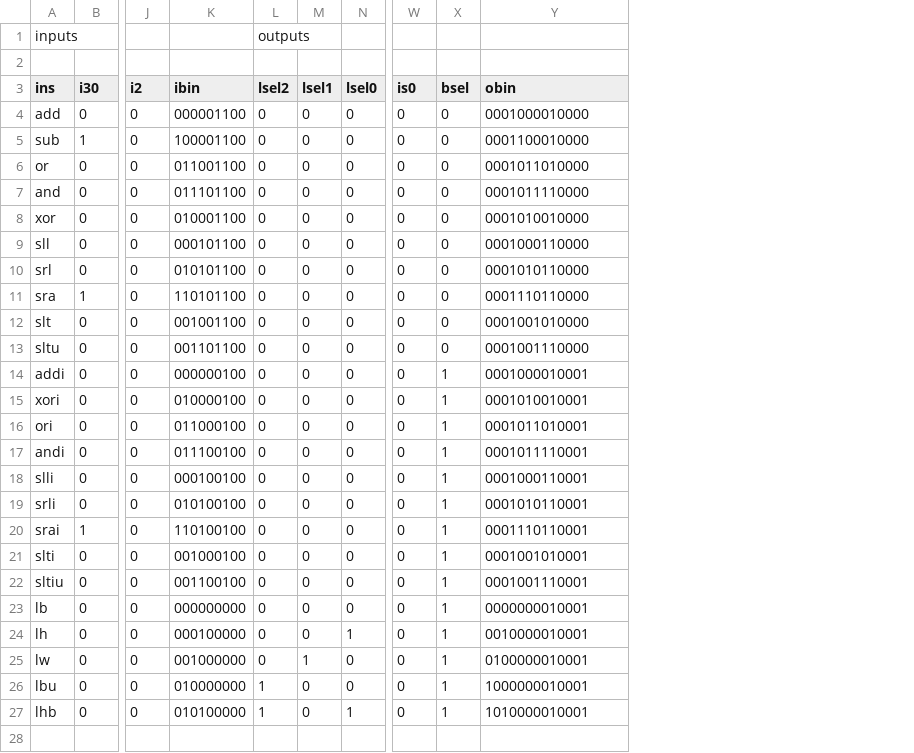
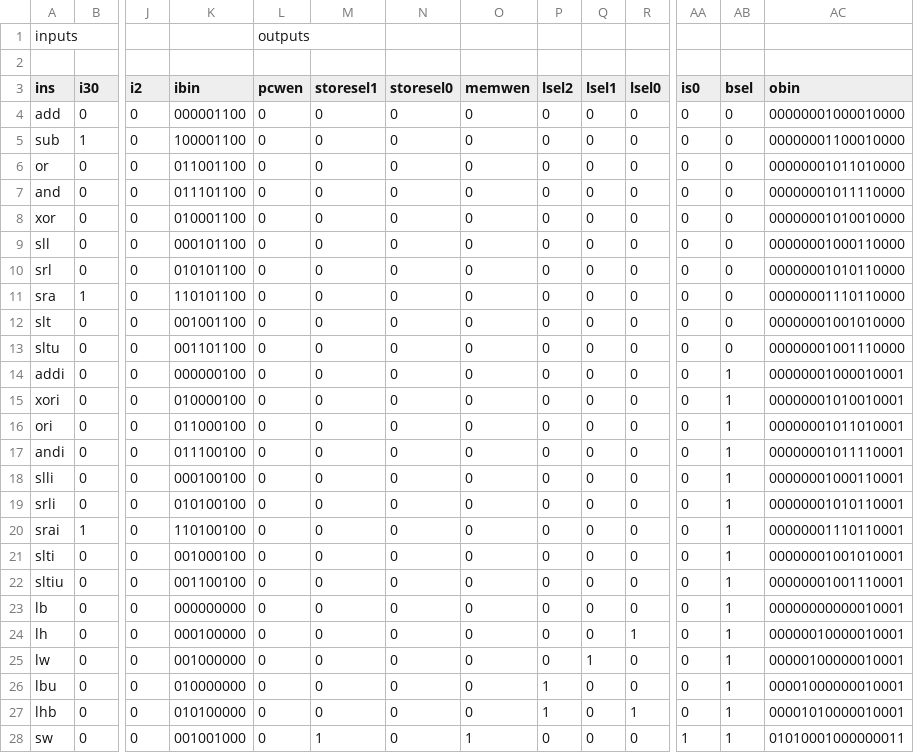
Before and after one commit to abvee/rv32i, a CSV file: tt.csv, drawn as a sheet; only a part is shown, gaps mark what is left out; addresses are those after the commit; rows hold the shown columns only; the diff covers the shown part only; the diff names each change by its address in the sheet, - before the commit and + after, or states it on an @@ line.

```diff
--- a/tt.csv
+++ b/tt.csv
+column L (pcwen), row 1: outputs; rows 4-27: all 0
+column M (storesel1), rows 4-27: all 0
+column N (storesel0), rows 4-27: all 0
+column O (memwen), rows 4-27: all 0
-P1 (lsel2): outputs
+P1 (lsel2): (empty)
-AC4 (obin): 0001000010000
+AC4 (obin): 00000001000010000
-AC5 (obin): 0001100010000
+AC5 (obin): 00000001100010000
-AC6 (obin): 0001011010000
+AC6 (obin): 00000001011010000
-AC7 (obin): 0001011110000
+AC7 (obin): 00000001011110000
-AC8 (obin): 0001010010000
+AC8 (obin): 00000001010010000
-AC9 (obin): 0001000110000
+AC9 (obin): 00000001000110000
-AC10 (obin): 0001010110000
+AC10 (obin): 00000001010110000
-AC11 (obin): 0001110110000
+AC11 (obin): 00000001110110000
-AC12 (obin): 0001001010000
+AC12 (obin): 00000001001010000
-AC13 (obin): 0001001110000
+AC13 (obin): 00000001001110000
-AC14 (obin): 0001000010001
+AC14 (obin): 00000001000010001
-AC15 (obin): 0001010010001
+AC15 (obin): 00000001010010001
-AC16 (obin): 0001011010001
+AC16 (obin): 00000001011010001
-AC17 (obin): 0001011110001
+AC17 (obin): 00000001011110001
-AC18 (obin): 0001000110001
+AC18 (obin): 00000001000110001
-AC19 (obin): 0001010110001
+AC19 (obin): 00000001010110001
-AC20 (obin): 0001110110001
+AC20 (obin): 00000001110110001
-AC21 (obin): 0001001010001
+AC21 (obin): 00000001001010001
-AC22 (obin): 0001001110001
+AC22 (obin): 00000001001110001
-AC23 (obin): 0000000010001
+AC23 (obin): 00000000000010001
-AC24 (obin): 0010000010001
+AC24 (obin): 00000010000010001
-AC25 (obin): 0100000010001
+AC25 (obin): 00000100000010001
-AC26 (obin): 1000000010001
+AC26 (obin): 00001000000010001
-AC27 (obin): 1010000010001
+AC27 (obin): 00001010000010001
+row 28: sw | 0 | 0 | 001001000 | 0 | 1 | 0 | 1 | 0 | 0 | 0 | 1 | 1 | 01010001000000011
```
Also changed, not shown: 3 added rows elsewhere in this file, 3 other files.
